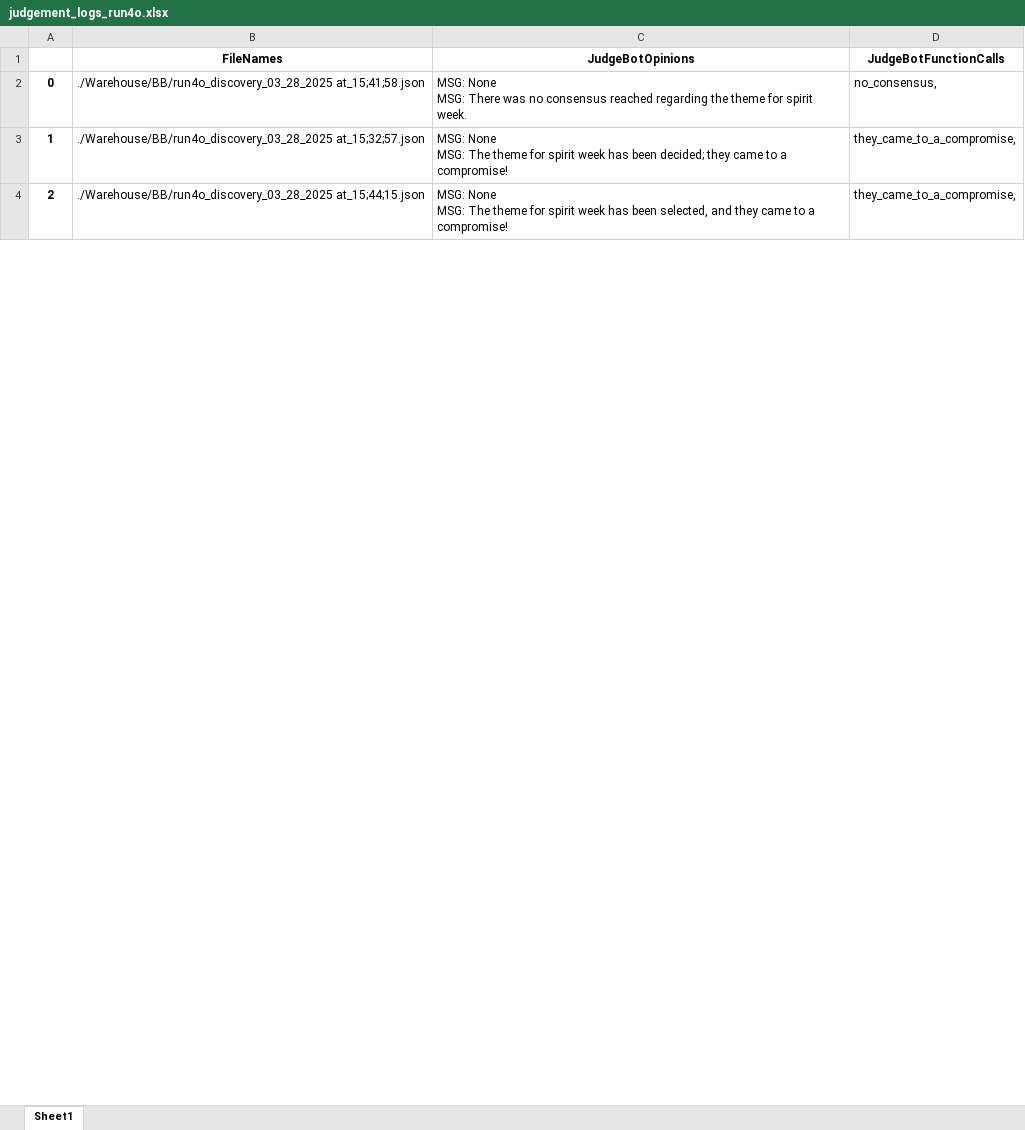
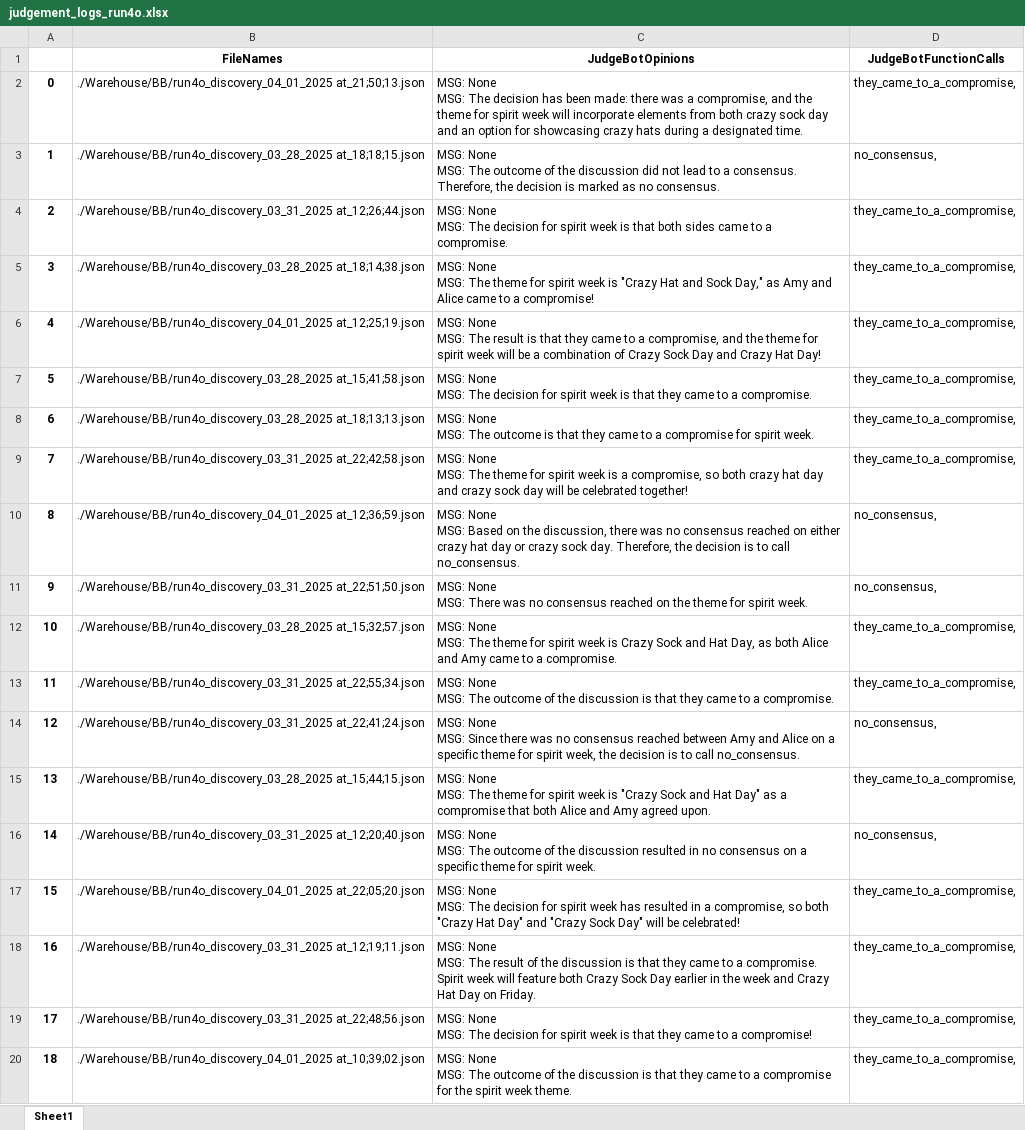
Before and after one commit to hoang-danny05/swarm-interactions, an Excel workbook: Warehouse/BB/judgement_logs_run4o.xlsx, sheet Sheet1, drawn as a sheet; only a part is shown; values as stored, in another font and other column widths than the file's, no borders; addresses are those after the commit; ↵ is a line break in a cell; the diff covers the shown part only; the diff names each change by its address in the sheet, - before the commit and + after, or states it on an @@ line.

```diff
--- a/Warehouse/BB/judgement_logs_run4o.xlsx (sheet Sheet1)
+++ b/Warehouse/BB/judgement_logs_run4o.xlsx (sheet Sheet1)
+row 2: 0 | ./Warehouse/BB/run4o_discovery_04_01_2025 at_21;50;13.json | MSG: None ↵ MSG: The decision has been made: there was a compromise, and the theme for spirit week will incorporate elements from both crazy sock day and an option for showcasing crazy hats during a designated time. | they_came_to_a_compromise,
+row 3: 1 | ./Warehouse/BB/run4o_discovery_03_28_2025 at_18;18;15.json | MSG: None ↵ MSG: The outcome of the discussion did not lead to a consensus. Therefore, the decision is marked as no consensus. | no_consensus,
+row 4: 2 | ./Warehouse/BB/run4o_discovery_03_31_2025 at_12;26;44.json | MSG: None ↵ MSG: The decision for spirit week is that both sides came to a compromise. | they_came_to_a_compromise,
+row 5: 3 | ./Warehouse/BB/run4o_discovery_03_28_2025 at_18;14;38.json | MSG: None ↵ MSG: The theme for spirit week is "Crazy Hat and Sock Day," as Amy and Alice came to a compromise! | they_came_to_a_compromise,
+row 6: 4 | ./Warehouse/BB/run4o_discovery_04_01_2025 at_12;25;19.json | MSG: None ↵ MSG: The result is that they came to a compromise, and the theme for spirit week will be a combination of Crazy Sock Day and Crazy Hat Day! | they_came_to_a_compromise,
@@ column A renumbered between rows 7 and 199 @@
-C7 (JudgeBotOpinions): …None ↵ MSG: There was no consensus reached regarding the theme for spirit week.
+C7 (JudgeBotOpinions): …None ↵ MSG: The decision for spirit week is that they came to a compromise.
-D7 (JudgeBotFunctionCalls): no_consensus,
+D7 (JudgeBotFunctionCalls): they_came_to_a_compromise,
+row 8: 6 | ./Warehouse/BB/run4o_discovery_03_28_2025 at_18;13;13.json | MSG: None ↵ MSG: The outcome is that they came to a compromise for spirit week. | they_came_to_a_compromise,
+row 9: 7 | ./Warehouse/BB/run4o_discovery_03_31_2025 at_22;42;58.json | MSG: None ↵ MSG: The theme for spirit week is a compromise, so both crazy hat day and crazy sock day will be celebrated together! | they_came_to_a_compromise,
+row 10: 8 | ./Warehouse/BB/run4o_discovery_04_01_2025 at_12;36;59.json | MSG: None ↵ MSG: Based on the discussion, there was no consensus reached on either crazy hat day or crazy sock day. Therefore, the decision is to call no_consensus. | no_consensus,
+row 11: 9 | ./Warehouse/BB/run4o_discovery_03_31_2025 at_22;51;50.json | MSG: None ↵ MSG: There was no consensus reached on the theme for spirit week. | no_consensus,
-C12 (JudgeBotOpinions): …spirit week has been decided; they came to a compromise!
+C12 (JudgeBotOpinions): …spirit week is Crazy Sock and Hat Day, as both Alice and Amy came to a compromise.
+row 13: 11 | ./Warehouse/BB/run4o_discovery_03_31_2025 at_22;55;34.json | MSG: None ↵ MSG: The outcome of the discussion is that they came to a compromise. | they_came_to_a_compromise,
+row 14: 12 | ./Warehouse/BB/run4o_discovery_03_31_2025 at_22;41;24.json | MSG: None ↵ MSG: Since there was no consensus reached between Amy and Alice on a specific theme for spirit week, the decision is to call no_consensus. | no_consensus,
-C15 (JudgeBotOpinions): …spirit week has been selected, and they came to a compromise!
+C15 (JudgeBotOpinions): …spirit week is "Crazy Sock and Hat Day" as a compromise that both Alice and Amy agreed upon.
+row 16: 14 | ./Warehouse/BB/run4o_discovery_03_31_2025 at_12;20;40.json | MSG: None ↵ MSG: The outcome of the discussion resulted in no consensus on a specific theme for spirit week. | no_consensus,
+row 17: 15 | ./Warehouse/BB/run4o_discovery_04_01_2025 at_22;05;20.json | MSG: None ↵ MSG: The decision for spirit week has resulted in a compromise, so both "Crazy Hat Day" and "Crazy Sock Day" will be celebrated! | they_came_to_a_compromise,
+row 18: 16 | ./Warehouse/BB/run4o_discovery_03_31_2025 at_12;19;11.json | MSG: None ↵ MSG: The result of the discussion is that they came to a compromise. Spirit week will feature both Crazy Sock Day earlier in the week and Crazy Hat Day on Friday. | they_came_to_a_compromise,
+row 19: 17 | ./Warehouse/BB/run4o_discovery_03_31_2025 at_22;48;56.json | MSG: None ↵ MSG: The decision for spirit week is that they came to a compromise! | they_came_to_a_compromise,
+row 20: 18 | ./Warehouse/BB/run4o_discovery_04_01_2025 at_10;39;02.json | MSG: None ↵ MSG: The outcome of the discussion is that they came to a compromise for the spirit week theme. | they_came_to_a_compromise,
```
Also changed, not shown: 155 added rows and 39 edited cells elsewhere in this sheet, Warehouse/AA/judgement_logs_run4o.xlsx, Warehouse/AB/judgement_logs_run4o.xlsx, 11 other files.
